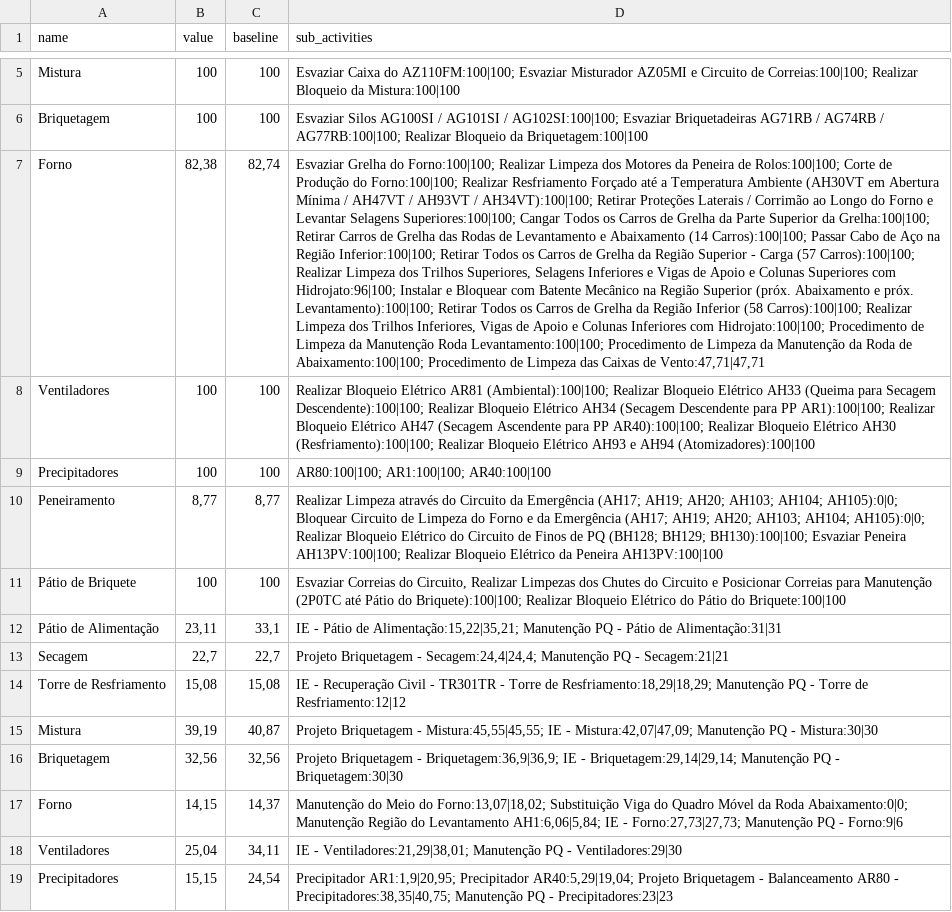
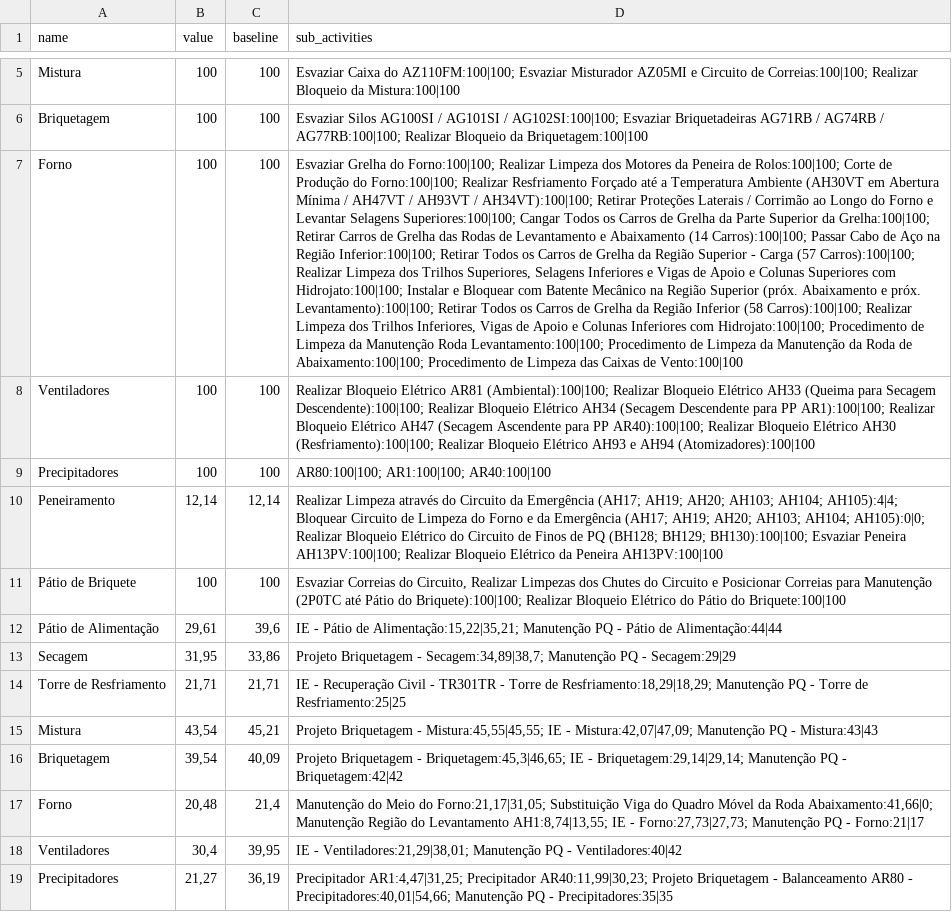
Before and after one commit to Lucas-dev98/Evolu-oParadaFria3, a CSV file: data/csv/frentes_filtrado.csv, drawn as a sheet; only a part is shown, gaps mark what is left out; the diff covers the shown part only; the diff names each change by its address in the sheet, - before the commit and + after, or states it on an @@ line.

```diff
--- a/data/csv/frentes_filtrado.csv
+++ b/data/csv/frentes_filtrado.csv
-B7 (value): 82,38
+B7 (value): 100
-C7 (baseline): 82,74
+C7 (baseline): 100
-D7 (sub_activities): …Superiores com Hidrojato:96|100; Instalar e Bloquear com Batente Mecânico na Região Superior (próx. Abaixamento e próx. Levantamento):100|100; Retirar Todos os Carros de Grelha da Região Inferior (58 Carros):100|100; Realizar Limpeza dos Trilhos Inferiores, Vigas de Apoio e Colunas Inferiores com Hidrojato:100|100; Procedimento de Limpeza da Manutenção Roda Levantamento:100|100; Procedimento de Limpeza da Manutenção da Roda de Abaixamento:100|100; Procedimento de Limpeza das Caixas de Vento:47,71|47,71
+D7 (sub_activities): …Superiores com Hidrojato:100|100; Instalar e Bloquear com Batente Mecânico na Região Superior (próx. Abaixamento e próx. Levantamento):100|100; Retirar Todos os Carros de Grelha da Região Inferior (58 Carros):100|100; Realizar Limpeza dos Trilhos Inferiores, Vigas de Apoio e Colunas Inferiores com Hidrojato:100|100; Procedimento de Limpeza da Manutenção Roda Levantamento:100|100; Procedimento de Limpeza da Manutenção da Roda de Abaixamento:100|100; Procedimento de Limpeza das Caixas de Vento:100|100
-B10 (value): 8,77
+B10 (value): 12,14
-C10 (baseline): 8,77
+C10 (baseline): 12,14
-D10 (sub_activities): …AH103; AH104; AH105):0|0; Bloquear Circuito…
+D10 (sub_activities): …AH103; AH104; AH105):4|4; Bloquear Circuito…
-B12 (value): 23,11
+B12 (value): 29,61
-C12 (baseline): 33,1
+C12 (baseline): 39,6
-D12 (sub_activities): …Pátio de Alimentação:31|31
+D12 (sub_activities): …Pátio de Alimentação:44|44
-B13 (value): 22,7
+B13 (value): 31,95
-C13 (baseline): 22,7
+C13 (baseline): 33,86
-D13 (sub_activities): …Briquetagem - Secagem:24,4|24,4; Manutenção PQ - Secagem:21|21
+D13 (sub_activities): …Briquetagem - Secagem:34,89|38,7; Manutenção PQ - Secagem:29|29
-B14 (value): 15,08
+B14 (value): 21,71
-C14 (baseline): 15,08
+C14 (baseline): 21,71
-D14 (sub_activities): …Torre de Resfriamento:12|12
+D14 (sub_activities): …Torre de Resfriamento:25|25
-B15 (value): 39,19
+B15 (value): 43,54
-C15 (baseline): 40,87
+C15 (baseline): 45,21
-D15 (sub_activities): …PQ - Mistura:30|30
+D15 (sub_activities): …PQ - Mistura:43|43
-B16 (value): 32,56
+B16 (value): 39,54
-C16 (baseline): 32,56
+C16 (baseline): 40,09
-D16 (sub_activities): …Briquetagem - Briquetagem:36,9|36,9; IE - Briquetagem:29,14|29,14; Manutenção PQ - Briquetagem:30|30
+D16 (sub_activities): …Briquetagem - Briquetagem:45,3|46,65; IE - Briquetagem:29,14|29,14; Manutenção PQ - Briquetagem:42|42
-B17 (value): 14,15
+B17 (value): 20,48
-C17 (baseline): 14,37
+C17 (baseline): 21,4
-D17 (sub_activities): …Meio do Forno:13,07|18,02; Substituição Viga do Quadro Móvel da Roda Abaixamento:0|0; Manutenção Região do Levantamento AH1:6,06|5,84; IE - Forno:27,73|27,73; Manutenção PQ - Forno:9|6
+D17 (sub_activities): …Meio do Forno:21,17|31,05; Substituição Viga do Quadro Móvel da Roda Abaixamento:41,66|0; Manutenção Região do Levantamento AH1:8,74|13,55; IE - Forno:27,73|27,73; Manutenção PQ - Forno:21|17
-B18 (value): 25,04
+B18 (value): 30,4
-C18 (baseline): 34,11
+C18 (baseline): 39,95
-D18 (sub_activities): …PQ - Ventiladores:29|30
+D18 (sub_activities): …PQ - Ventiladores:40|42
-B19 (value): 15,15
+B19 (value): 21,27
-C19 (baseline): 24,54
+C19 (baseline): 36,19
-D19 (sub_activities): Precipitador AR1:1,9|20,95; Precipitador AR40:5,29|19,04; Projeto Briquetagem - Balanceamento AR80 - Precipitadores:38,35|40,75; Manutenção PQ - Precipitadores:23|23
+D19 (sub_activities): Precipitador AR1:4,47|31,25; Precipitador AR40:11,99|30,23; Projeto Briquetagem - Balanceamento AR80 - Precipitadores:40,01|54,66; Manutenção PQ - Precipitadores:35|35
```
Also changed, not shown: 6 edited cells elsewhere in this file, data/Project/250602 - Report - PFBT1.csv, data/csv/frentes_filtrado_corrigido.csv, 6 other files.
